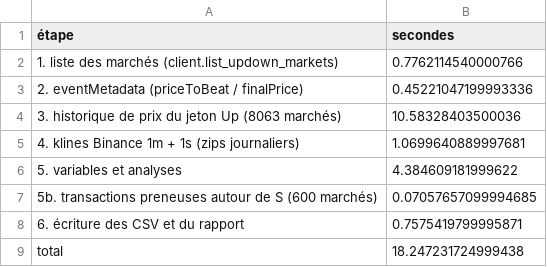
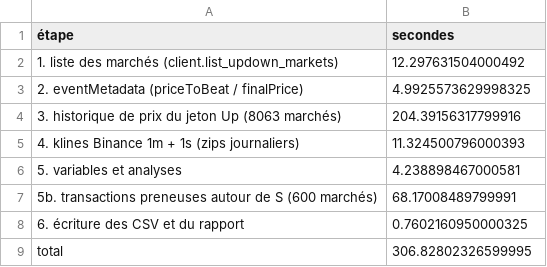
Before and after one commit to Alclimawebsite/test, a CSV file: reports/polymarket/runtime.csv, drawn as a sheet.

```diff
--- a/reports/polymarket/runtime.csv
+++ b/reports/polymarket/runtime.csv
@@ -1,9 +1,9 @@
 étape,secondes
-1. liste des marchés (client.list_updown_markets),0.7762114540000766
-2. eventMetadata (priceToBeat / finalPrice),0.45221047199993336
-3. historique de prix du jeton Up (8063 marchés),10.58328403500036
-4. klines Binance 1m + 1s (zips journaliers),1.0699640889997681
-5. variables et analyses,4.384609181999622
-5b. transactions preneuses autour de S (600 marchés),0.07057657099994685
-6. écriture des CSV et du rapport,0.7575419799995871
-total,18.247231724999438
+1. liste des marchés (client.list_updown_markets),12.297631504000492
+2. eventMetadata (priceToBeat / finalPrice),4.9925573629998325
+3. historique de prix du jeton Up (8063 marchés),204.39156317799916
+4. klines Binance 1m + 1s (zips journaliers),11.324500796000393
+5. variables et analyses,4.238898467000581
+5b. transactions preneuses autour de S (600 marchés),68.17008489799991
+6. écriture des CSV et du rapport,0.7602160950000325
+total,306.82802326599995
```
Also changed, not shown: 4 other files.
